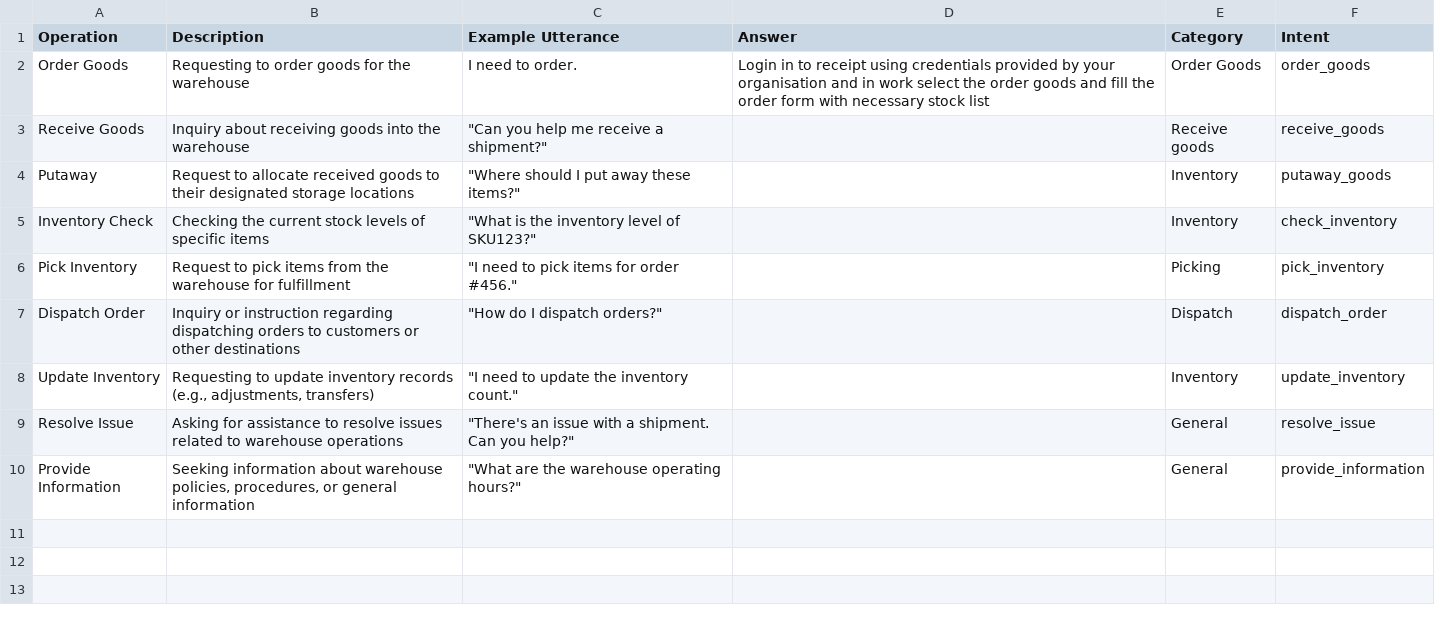
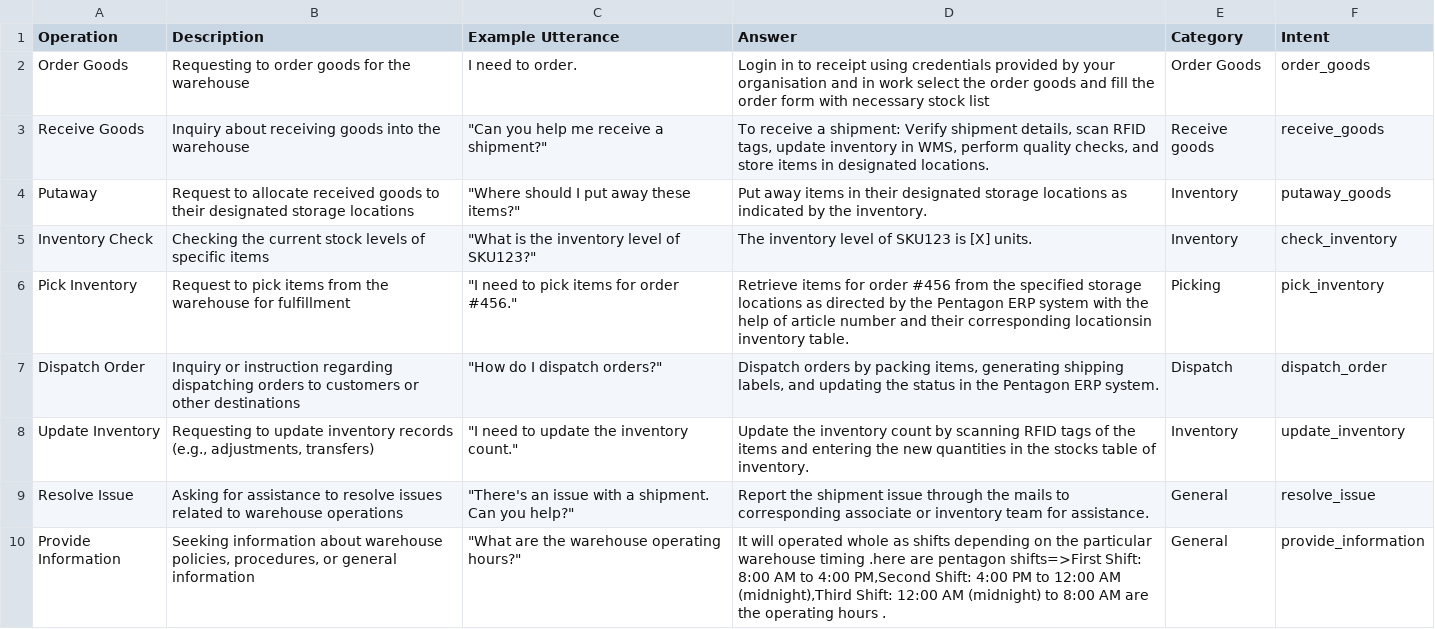
Before and after one commit to Manukl535/Pentagon_ERP, a CSV file: ama/dataset1.csv, drawn as a sheet.

Commit message:
dataset pushed

```diff
--- a/ama/dataset1.csv
+++ b/ama/dataset1.csv
@@ -2,9 +2,9 @@ Operation,Description,Example Utterance,Answer,Category,Intent
 Order Goods,Requesting to order goods for the warehouse,I need to order.,Login in to receipt using credentials provided by your organisation and in work select the order goods and fill the order form with necessary stock list,Order Goods,order_goods
-Receive Goods,Inquiry about receiving goods into the warehouse,"""Can you help me receive a shipment?""",,Receive goods,receive_goods
-Putaway,Request to allocate received goods to their designated storage locations,"""Where should I put away these items?""",,Inventory,putaway_goods
-Inventory Check,Checking the current stock levels of specific items,"""What is the inventory level of SKU123?""",,Inventory,check_inventory
-Pick Inventory,Request to pick items from the warehouse for fulfillment,"""I need to pick items for order #456.""",,Picking,pick_inventory
-Dispatch Order,Inquiry or instruction regarding dispatching orders to customers or other destinations,"""How do I dispatch orders?""",,Dispatch,dispatch_order
-Update Inventory,"Requesting to update inventory records (e.g., adjustments, transfers)","""I need to update the inventory count.""",,Inventory,update_inventory
-Resolve Issue,Asking for assistance to resolve issues related to warehouse operations,"""There's an issue with a shipment. Can you help?""",,General,resolve_issue
-Provide Information,"Seeking information about warehouse policies, procedures, or general information","""What are the warehouse operating hours?""",,General,provide_information
+Receive Goods,Inquiry about receiving goods into the warehouse,"""Can you help me receive a shipment?""","To receive a shipment: Verify shipment details, scan RFID tags, update inventory in WMS, perform quality checks, and store items in designated locations.",Receive goods,receive_goods
+Putaway,Request to allocate received goods to their designated storage locations,"""Where should I put away these items?""",Put away items in their designated storage locations as indicated by the inventory.,Inventory,putaway_goods
+Inventory Check,Checking the current stock levels of specific items,"""What is the inventory level of SKU123?""",The inventory level of SKU123 is [X] units.,Inventory,check_inventory
+Pick Inventory,Request to pick items from the warehouse for fulfillment,"""I need to pick items for order #456.""",Retrieve items for order #456 from the specified storage locations as directed by the Pentagon ERP system with the help of article number and their corresponding locationsin inventory table.,Picking,pick_inventory
+Dispatch Order,Inquiry or instruction regarding dispatching orders to customers or other destinations,"""How do I dispatch orders?""","Dispatch orders by packing items, generating shipping labels, and updating the status in the Pentagon ERP system.",Dispatch,dispatch_order
+Update Inventory,"Requesting to update inventory records (e.g., adjustments, transfers)","""I need to update the inventory count.""",Update the inventory count by scanning RFID tags of the items  and entering the new quantities in the stocks table of inventory.,Inventory,update_inventory
+Resolve Issue,Asking for assistance to resolve issues related to warehouse operations,"""There's an issue with a shipment. Can you help?""",Report the shipment issue through the mails to corresponding associate or inventory team for assistance.,General,resolve_issue
+Provide Information,"Seeking information about warehouse policies, procedures, or general information","""What are the warehouse operating hours?""","It will operated whole as shifts depending on the particular warehouse timing .here are pentagon shifts=>First Shift: 8:00 AM to 4:00 PM,Second Shift: 4:00 PM to 12:00 AM (midnight),Third Shift: 12:00 AM (midnight) to 8:00 AM are the operating hours .",General,provide_information
```
